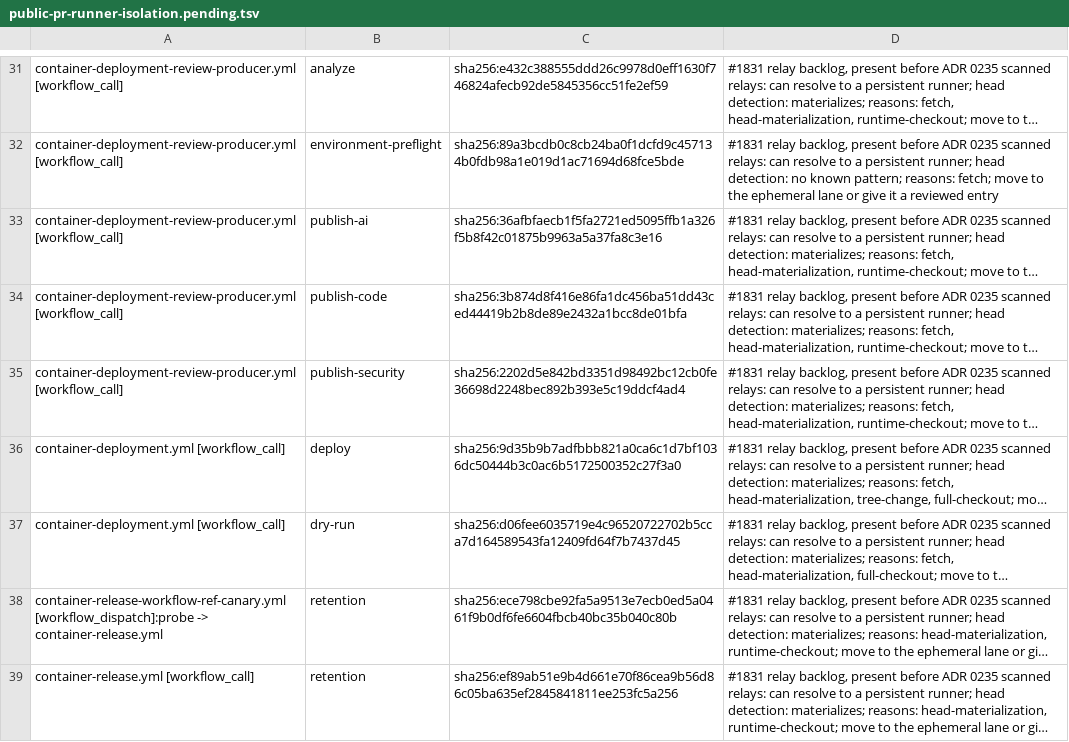
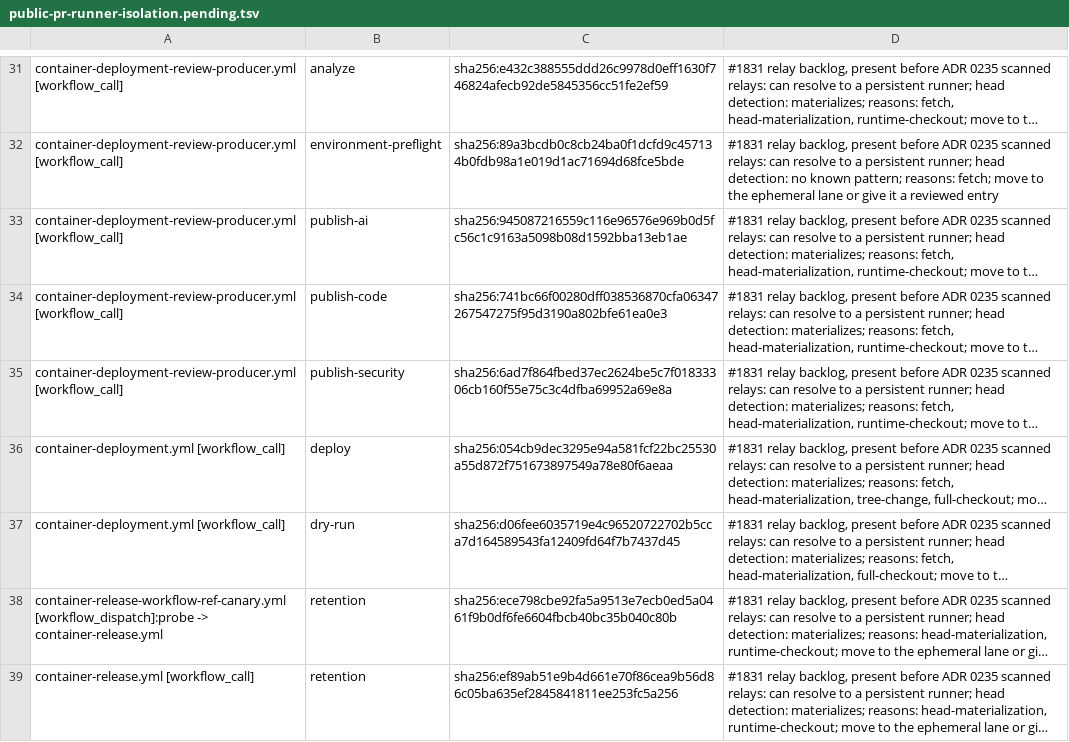
Before and after one commit to verJSON/.github, a TSV file: scripts/ci-gate/public-pr-runner-isolation.pending.tsv, drawn as a sheet; only a part is shown, gaps mark what is left out; long unchanged cells end in …; the diff covers the shown part only; the diff names each change by its address in the sheet, - before the commit and + after, or states it on an @@ line.

```diff
--- a/scripts/ci-gate/public-pr-runner-isolation.pending.tsv
+++ b/scripts/ci-gate/public-pr-runner-isolation.pending.tsv
-C33: sha256:36afbfaecb1f5fa2721ed5095ffb1a326f5b8f42c01875b9963a5a37fa8c3e16
+C33: sha256:945087216559c116e96576e969b0d5fc56c1c9163a5098b08d1592bba13eb1ae
-C34: sha256:3b874d8f416e86fa1dc456ba51dd43ced44419b2b8de89e2432a1bcc8de01bfa
+C34: sha256:741bc66f00280dff038536870cfa06347267547275f95d3190a802bfe61ea0e3
-C35: sha256:2202d5e842bd3351d98492bc12cb0fe36698d2248bec892b393e5c19ddcf4ad4
+C35: sha256:6ad7f864fbed37ec2624be5c7f01833306cb160f55e75c3c4dfba69952a69e8a
-C36: sha256:9d35b9b7adfbbb821a0ca6c1d7bf1036dc50444b3c0ac6b5172500352c27f3a0
+C36: sha256:054cb9dec3295e94a581fcf22bc25530a55d872f751673897549a78e80f6aeaa
```
Also changed, not shown: 8 edited cells elsewhere in this file, scripts/actions-ci-groups.tsv, scripts/ci-gate/public-pr-runner-isolation.reviewed.tsv, 35 other files.
